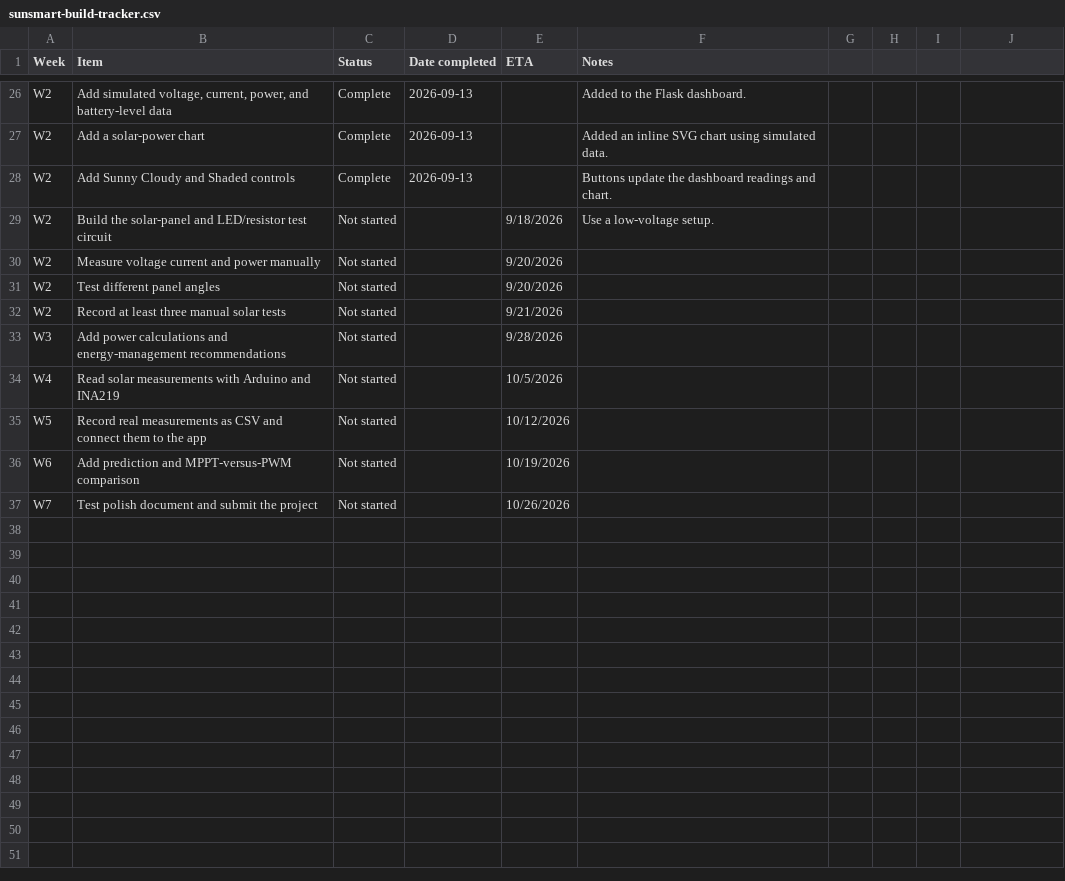
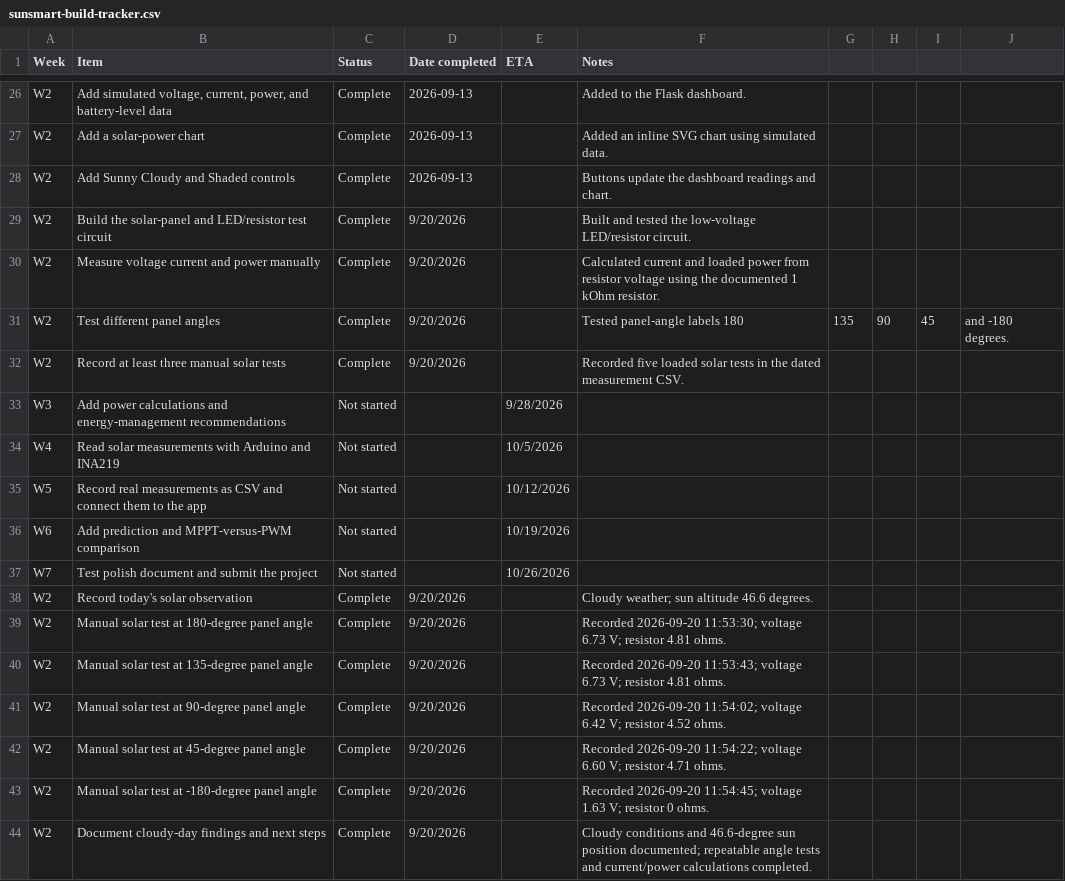
Before and after one commit to Arus588/suniq, a CSV file: docs/sunsmart-build-tracker.csv, drawn as a sheet; only a part is shown, gaps mark what is left out.

Commit message:
Complete Week 2 solar logging and prepare INA219 test

```diff
--- a/docs/sunsmart-build-tracker.csv
+++ b/docs/sunsmart-build-tracker.csv
@@ -28,6 +28,6 @@ W2,Add a solar-power chart,Complete,2026-09-13,,Added an inline SVG chart using
 W2,Add Sunny Cloudy and Shaded controls,Complete,2026-09-13,,Buttons update the dashboard readings and chart.
-W2,Build the solar-panel and LED/resistor test circuit,Not started,,9/18/2026,Use a low-voltage setup.
-W2,Measure voltage current and power manually,Not started,,9/20/2026,
-W2,Test different panel angles,Not started,,9/20/2026,
-W2,Record at least three manual solar tests,Not started,,9/21/2026,
+W2,Build the solar-panel and LED/resistor test circuit,Complete,9/20/2026,,Built and tested the low-voltage LED/resistor circuit.
+W2,Measure voltage current and power manually,Complete,9/20/2026,,Calculated current and loaded power from resistor voltage using the documented 1 kOhm resistor.
+W2,Test different panel angles,Complete,9/20/2026,,Tested panel-angle labels 180, 135, 90, 45, and -180 degrees.
+W2,Record at least three manual solar tests,Complete,9/20/2026,,Recorded five loaded solar tests in the dated measurement CSV.
 W3,Add power calculations and energy-management recommendations,Not started,,9/28/2026,
@@ -37 +37,8 @@ W6,Add prediction and MPPT-versus-PWM comparison,Not started,,10/19/2026,
 W7,Test polish document and submit the project,Not started,,10/26/2026,
+W2,Record today's solar observation,Complete,9/20/2026,,Cloudy weather; sun altitude 46.6 degrees.
+W2,Manual solar test at 180-degree panel angle,Complete,9/20/2026,,Recorded 2026-09-20 11:53:30; voltage 6.73 V; resistor 4.81 ohms.
+W2,Manual solar test at 135-degree panel angle,Complete,9/20/2026,,Recorded 2026-09-20 11:53:43; voltage 6.73 V; resistor 4.81 ohms.
+W2,Manual solar test at 90-degree panel angle,Complete,9/20/2026,,Recorded 2026-09-20 11:54:02; voltage 6.42 V; resistor 4.52 ohms.
+W2,Manual solar test at 45-degree panel angle,Complete,9/20/2026,,Recorded 2026-09-20 11:54:22; voltage 6.60 V; resistor 4.71 ohms.
+W2,Manual solar test at -180-degree panel angle,Complete,9/20/2026,,Recorded 2026-09-20 11:54:45; voltage 1.63 V; resistor 0 ohms.
+W2,Document cloudy-day findings and next steps,Complete,9/20/2026,,Cloudy conditions and 46.6-degree sun position documented; repeatable angle tests and current/power calculations completed.
```
Also changed, not shown: 5 other files.
